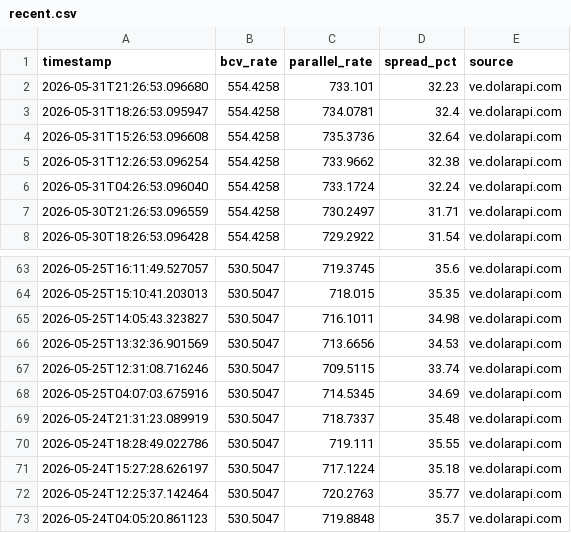
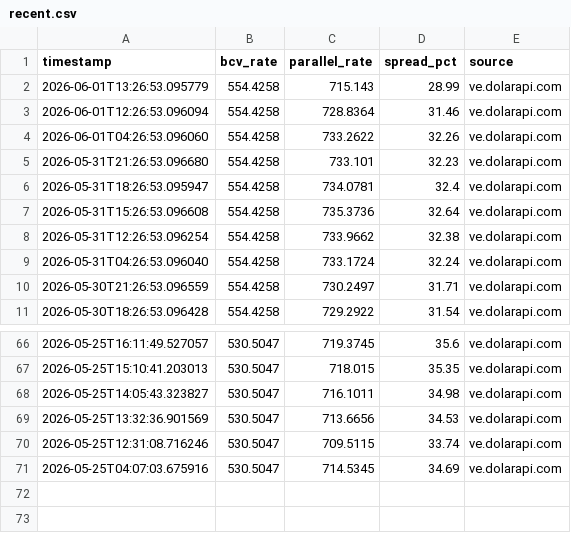
Before and after one commit to lucaleoklar-droid/Venezuela-currency-agent, a CSV file: data/recent.csv, drawn as a sheet; only a part is shown, gaps mark what is left out.

Commit message:
Data update 2026-06-01 13:26 UTC

```diff
--- a/data/recent.csv
+++ b/data/recent.csv
@@ -1,2 +1,5 @@
 timestamp,bcv_rate,parallel_rate,spread_pct,source
+2026-06-01T13:26:53.095779,554.4258,715.143,28.99,ve.dolarapi.com
+2026-06-01T12:26:53.096094,554.4258,728.8364,31.46,ve.dolarapi.com
+2026-06-01T04:26:53.096060,554.4258,733.2622,32.26,ve.dolarapi.com
 2026-05-31T21:26:53.096680,554.4258,733.101,32.23,ve.dolarapi.com
@@ -68,6 +71 @@ timestamp,bcv_rate,parallel_rate,spread_pct,source
 2026-05-25T04:07:03.675916,530.5047,714.5345,34.69,ve.dolarapi.com
-2026-05-24T21:31:23.089919,530.5047,718.7337,35.48,ve.dolarapi.com
-2026-05-24T18:28:49.022786,530.5047,719.111,35.55,ve.dolarapi.com
-2026-05-24T15:27:28.626197,530.5047,717.1224,35.18,ve.dolarapi.com
-2026-05-24T12:25:37.142464,530.5047,720.2763,35.77,ve.dolarapi.com
-2026-05-24T04:05:20.861123,530.5047,719.8848,35.7,ve.dolarapi.com
```
Also changed, not shown: data/daily.csv, 2 other files.
